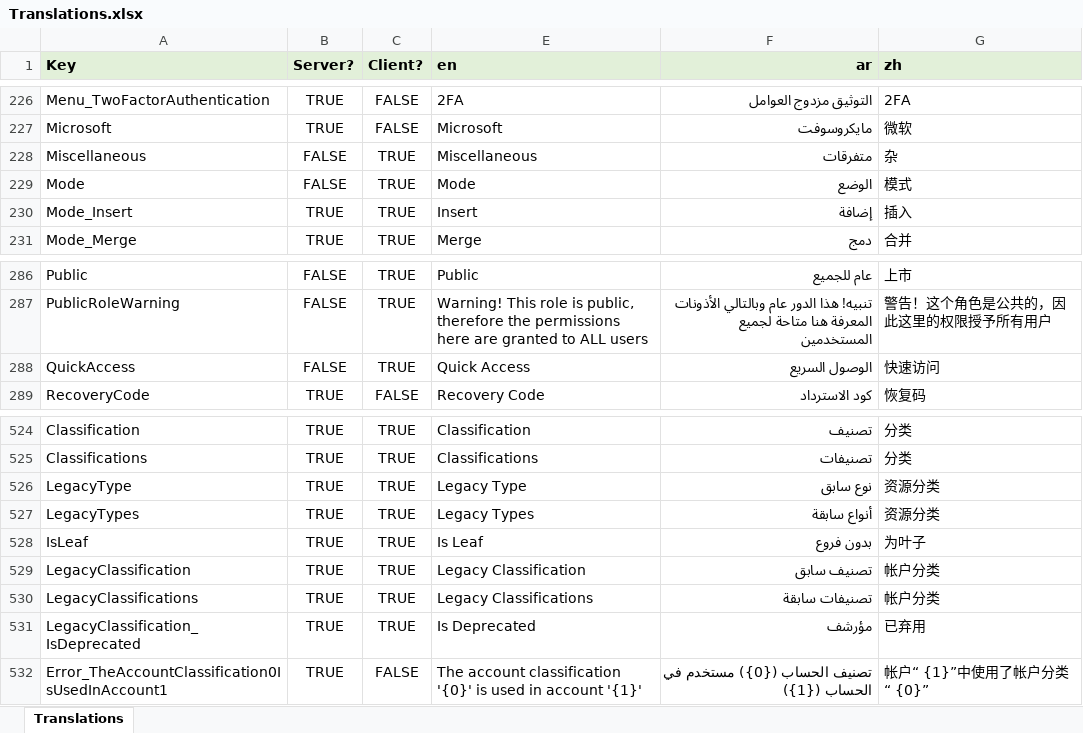
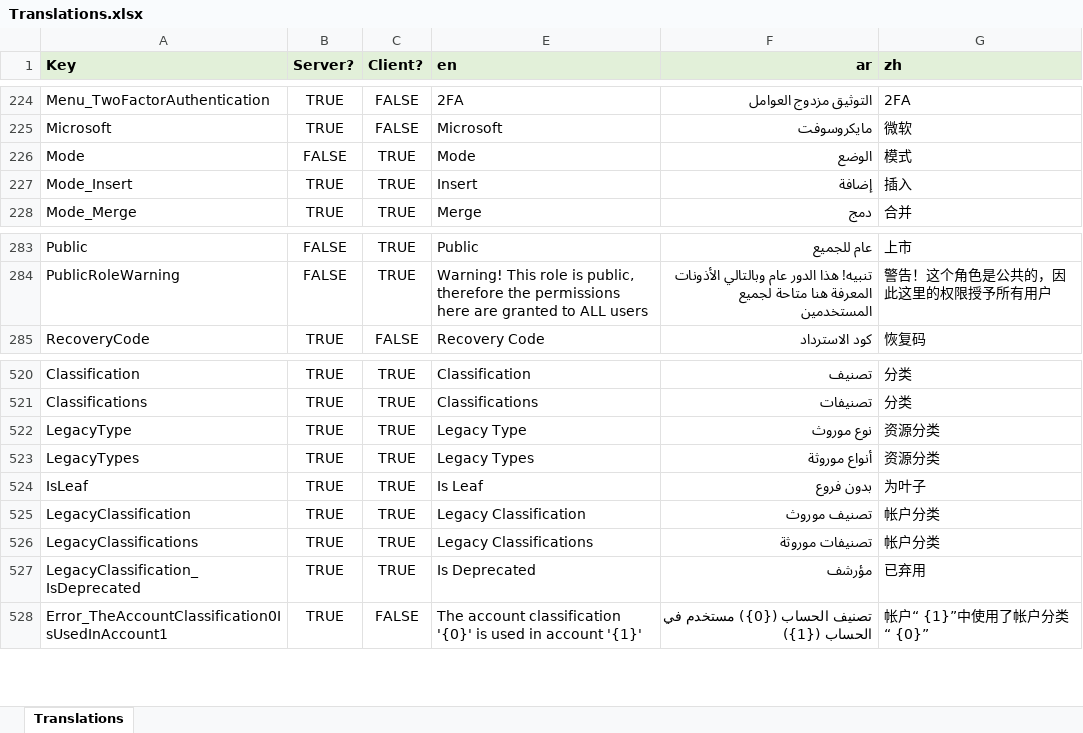
Before and after one commit to tellma-ltd/tellma, an Excel workbook: Translations/Translations.xlsx, sheet Translations, drawn as a sheet; only a part is shown, gaps mark what is left out; values as stored, in another font and other column widths than the file's, no borders; removed rows and columns are numbered as before the commit, all else as after; the diff covers the shown part only; the diff names each change by its address in the sheet, - before the commit and + after, or states it on an @@ line.

```diff
--- a/Translations/Translations.xlsx (sheet Translations)
+++ b/Translations/Translations.xlsx (sheet Translations)
-row 228: Miscellaneous | FALSE | TRUE | Miscellaneous | متفرقات | 杂
-row 288: QuickAccess | FALSE | TRUE | Quick Access | الوصول السريع | 快速访问
-F522 (ar): نوع سابق
+F522 (ar): نوع موروث
-F523 (ar): أنواع سابقة
+F523 (ar): أنواع موروثة
-F525 (ar): تصنيف سابق
+F525 (ar): تصنيف موروث
-F526 (ar): تصنيفات سابقة
+F526 (ar): تصنيفات موروثة
```
Also changed, not shown: 16 added rows and 2 removed rows elsewhere in this sheet, 21 other files.
